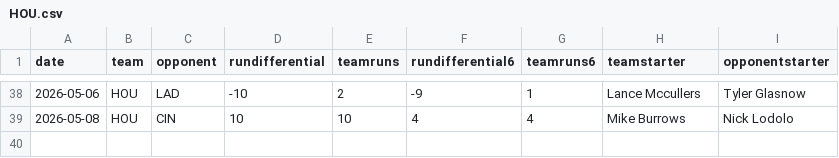
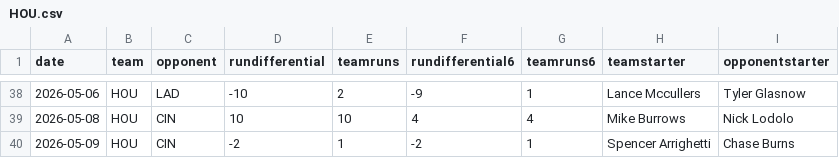
Before and after one commit to fantasy-toolz/mlb-predictions, a CSV file: data/2026/teams/HOU.csv, drawn as a sheet; only a part is shown, gaps mark what is left out.

```diff
--- a/data/2026/teams/HOU.csv
+++ b/data/2026/teams/HOU.csv
@@ -39 +39,2 @@ date,team,opponent,rundifferential,teamruns,rundifferential6,teamruns6,teamstart
 2026-05-08,HOU,CIN,10,10,4,4,Mike Burrows,Nick Lodolo
+2026-05-09,HOU,CIN,-2,1,-2,1,Spencer Arrighetti,Chase Burns
```
Also changed, not shown: data/2026/teams/CIN.csv, data/2026/teams/LAA.csv, 28 other files.
